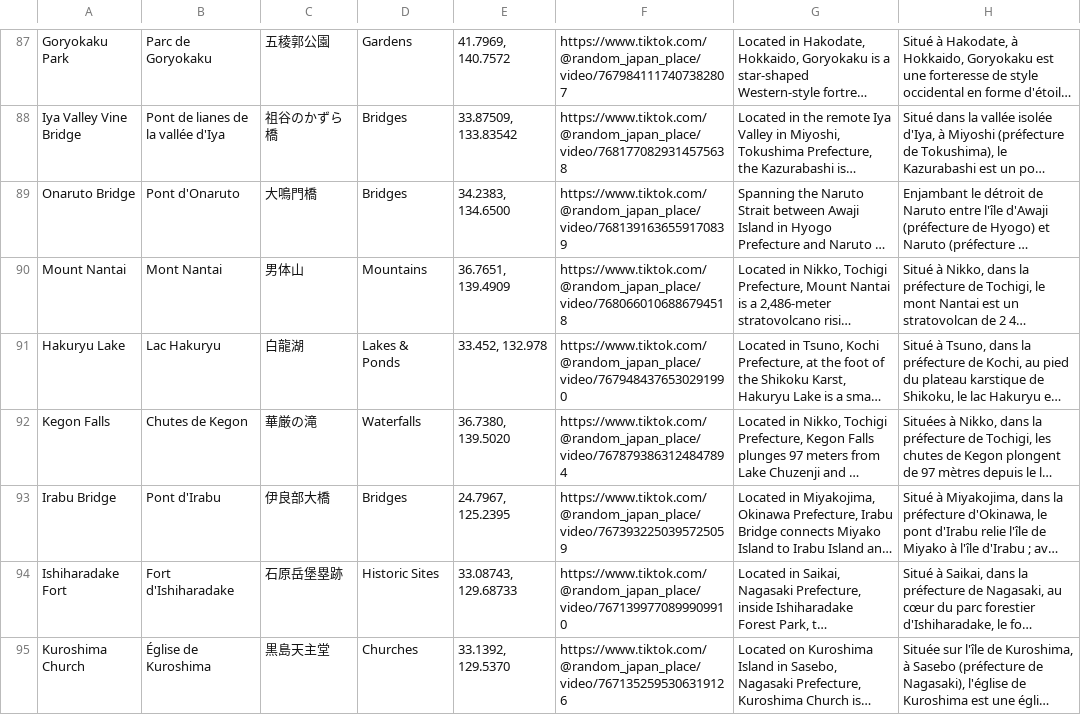
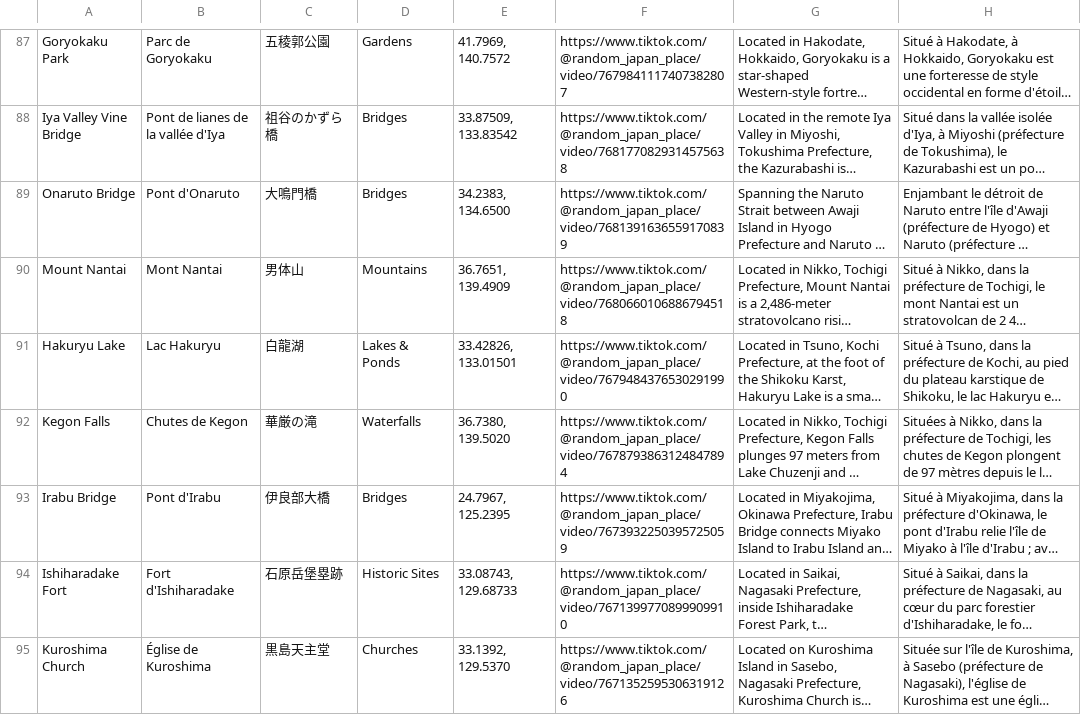
Before and after one commit to RandomJapan/Random-Japan-Maps, a CSV file: site/data/secours-lieux.csv, drawn as a sheet; only a part is shown, gaps mark what is left out; long unchanged cells end in …; the diff covers the shown part only; the diff names each change by its address in the sheet, - before the commit and + after, or states it on an @@ line.

```diff
--- a/site/data/secours-lieux.csv
+++ b/site/data/secours-lieux.csv
-E91: 33.452, 132.978
+E91: 33.42826, 133.01501
```
Also changed, not shown: 26 edited cells elsewhere in this file, 5 other files.
